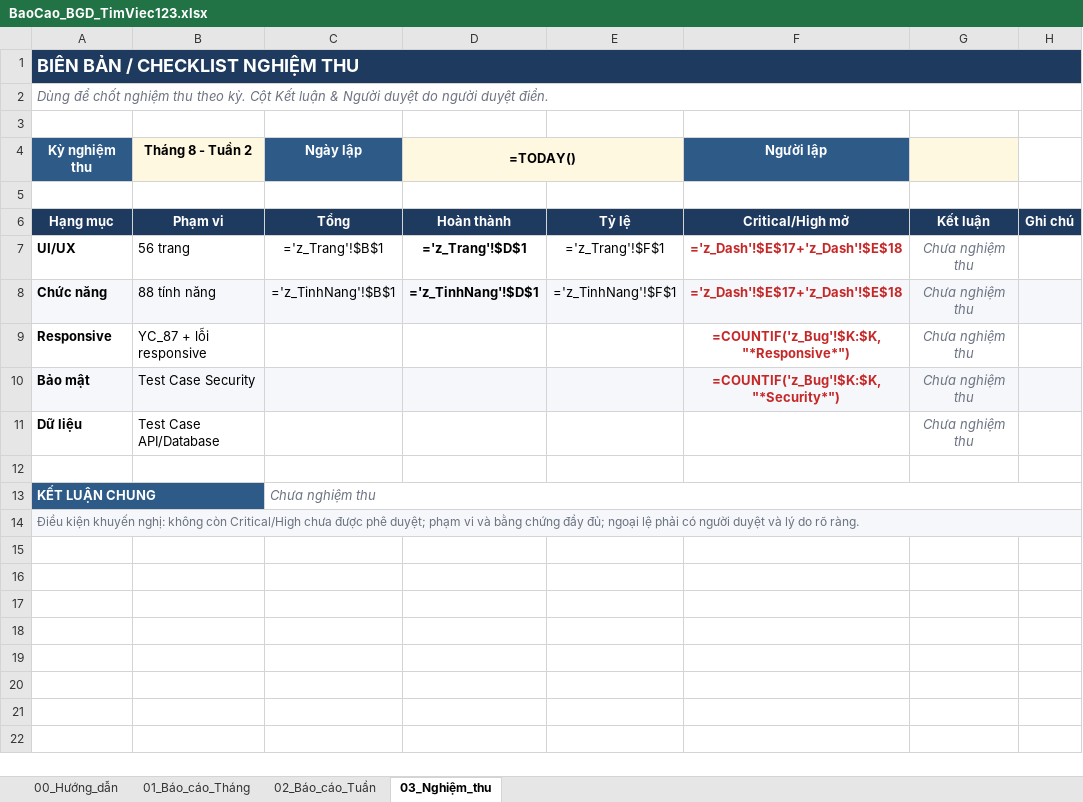
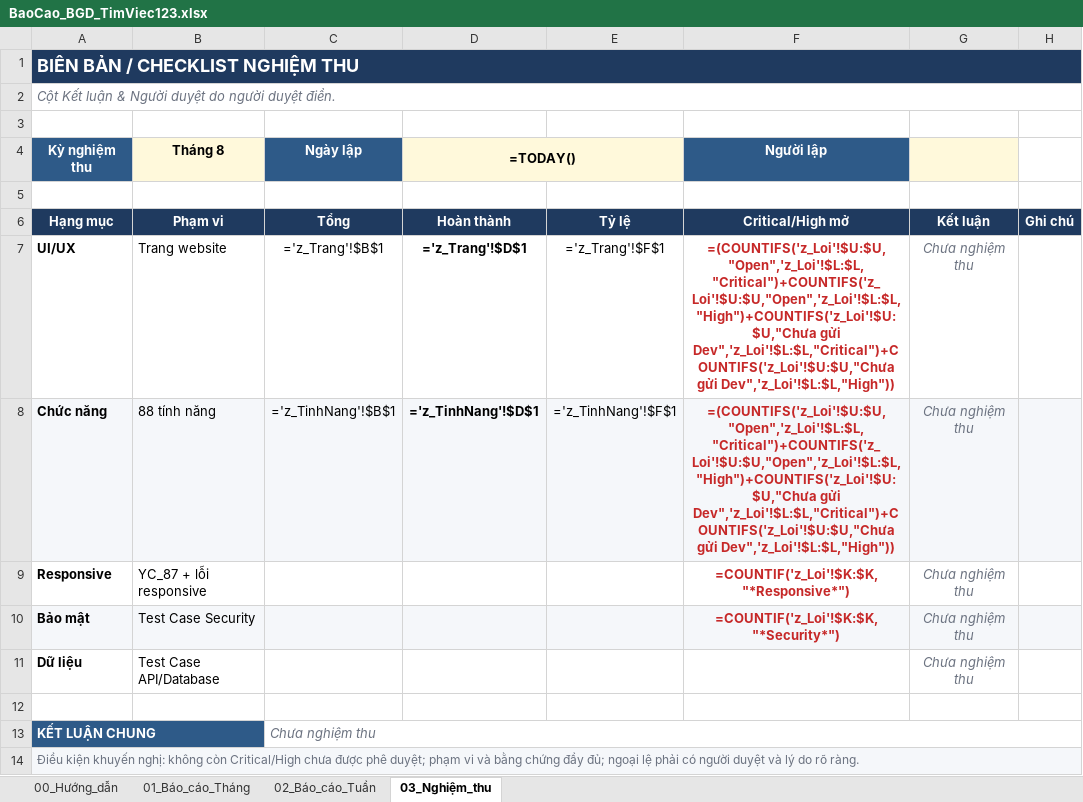
Before and after one commit to trinytrinhlam-web/timviec123-report, an Excel workbook: BaoCao_BGD_TimViec123.xlsx, sheet 03_Nghiệm_thu, drawn as a sheet; values as stored, in another font and other column widths than the file's, no borders; formulas without a stored value are shown as written; the diff names each change by its address in the sheet, - before the commit and + after, or states it on an @@ line.

```diff
--- a/BaoCao_BGD_TimViec123.xlsx (sheet 03_Nghiệm_thu)
+++ b/BaoCao_BGD_TimViec123.xlsx (sheet 03_Nghiệm_thu)
-A2 (Kỳ nghiệm thu): Dùng để chốt nghiệm thu theo kỳ. Cột Kết…
+A2 (Kỳ nghiệm thu): Cột Kết…
-B4: Tháng 8 - Tuần 2
+B4: Tháng 8
-B7 (Tháng 8): 56 trang
+B7 (Tháng 8): Trang website
-F7:F8 (Người lập): ='z_Dash'!$E$17+'z_Dash'!$E$18
+F7:F8 (Người lập): =(COUNTIFS('z_Loi'!$U:$U,"Open",'z_Loi'!$L:$L,"Critical")+COUNTIFS('z_Loi'!$U:$U,"Open",'z_Loi'!$L:$L,"High")+COUNTIFS('z_Loi'!$U:$U,"Chưa gửi Dev",'z_Loi'!$L:$L,"Critical")+COUNTIFS('z_Loi'!$U:$U,"Chưa gửi Dev",'z_Loi'!$L:$L,"High"))
-F9 (Người lập): =COUNTIF('z_Bug'!$K:$K,"*Responsive*")
+F9 (Người lập): =COUNTIF('z_Loi'!$K:$K,"*Responsive*")
-F10 (Người lập): =COUNTIF('z_Bug'!$K:$K,"*Security*")
+F10 (Người lập): =COUNTIF('z_Loi'!$K:$K,"*Security*")
```
Also changed, not shown: sheet 01_Báo_cáo_Tháng, sheet 00_Hướng_dẫn, sheet 02_Báo_cáo_Tuần, 2 other files.
